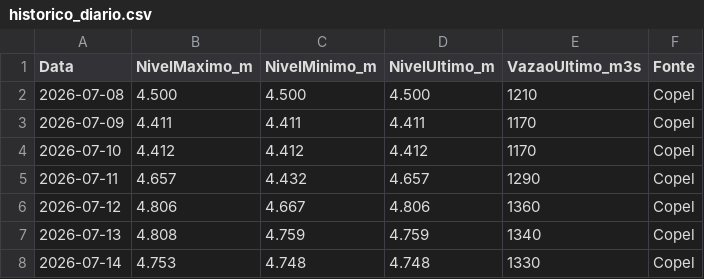
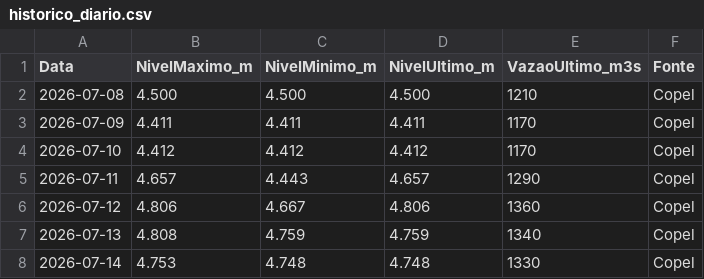
Before and after one commit to thiagoiwanko/rioiguacu, a CSV file: historico_diario.csv, drawn as a sheet.

```diff
--- a/historico_diario.csv
+++ b/historico_diario.csv
@@ -4,3 +4,3 @@ Data;NivelMaximo_m;NivelMinimo_m;NivelUltimo_m;VazaoUltimo_m3s;Fonte
 2026-07-10;4.412;4.412;4.412;1170;Copel
-2026-07-11;4.657;4.432;4.657;1290;Copel
+2026-07-11;4.657;4.443;4.657;1290;Copel
 2026-07-12;4.806;4.667;4.806;1360;Copel
```
Also changed, not shown: 2 other files.
